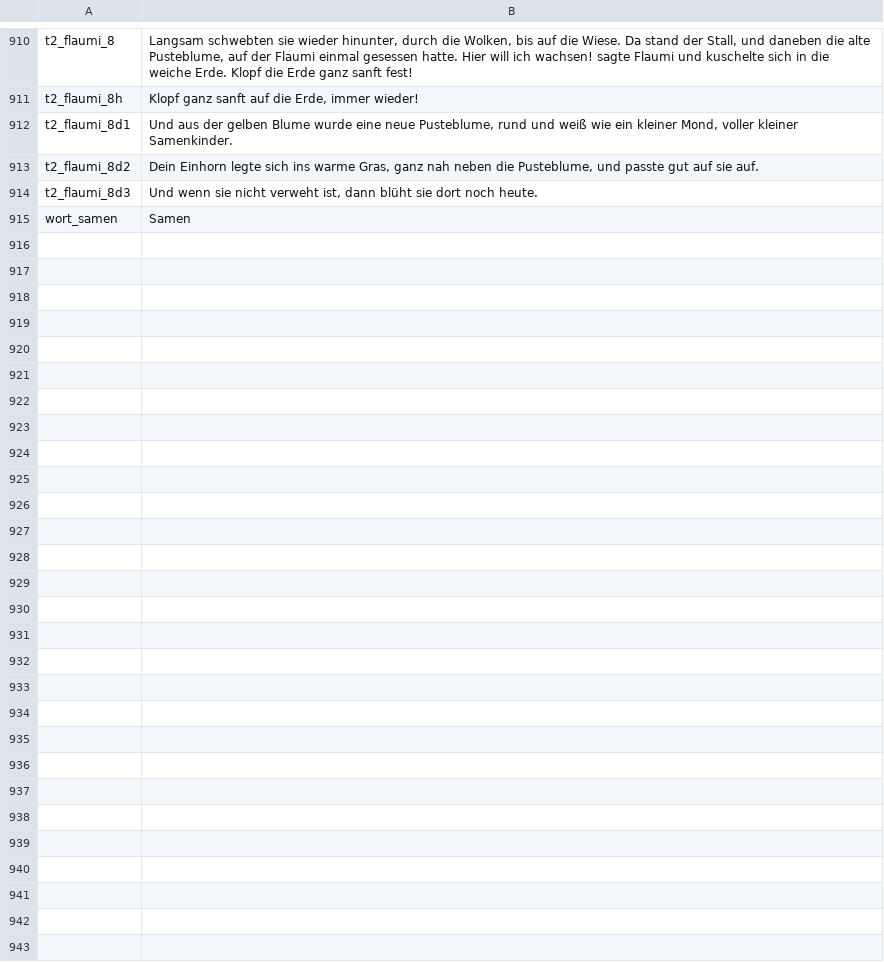
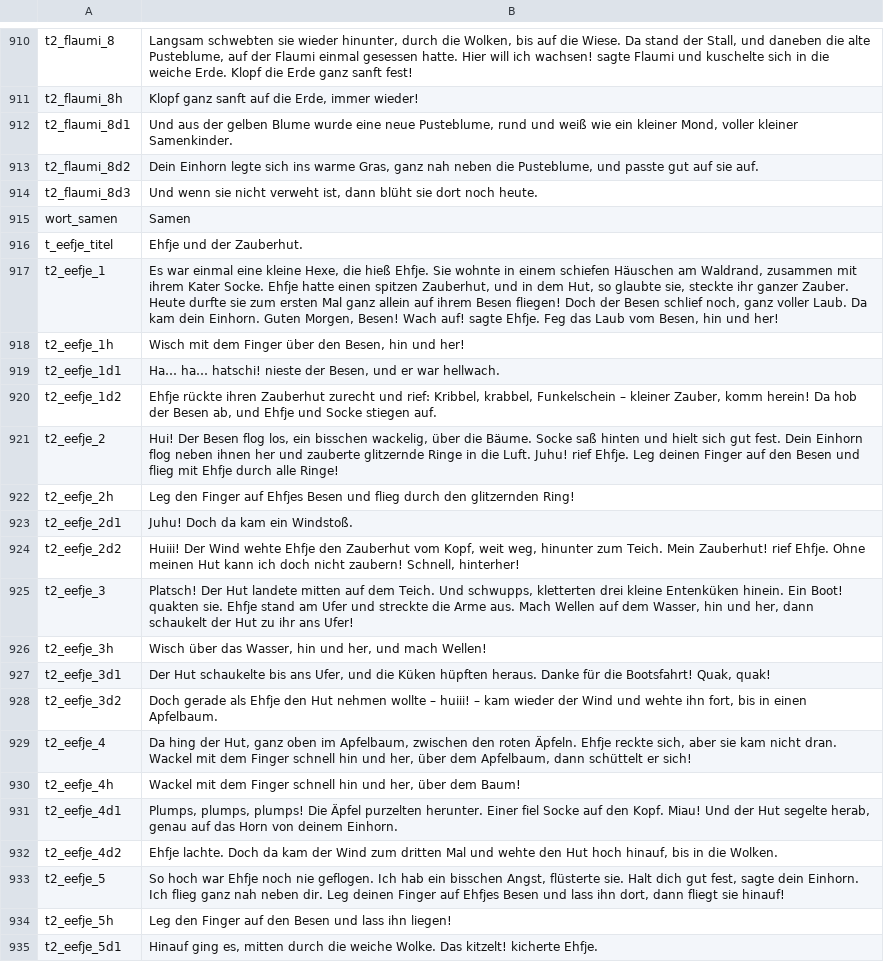
Before and after one commit to kaspersebastian83-dot/Lesereise, a TSV file: voice/clips.tsv, drawn as a sheet; only a part is shown, gaps mark what is left out; the diff covers the shown part only.

```diff
--- a/voice/clips.tsv
+++ b/voice/clips.tsv
@@ -915 +915,21 @@ t2_flaumi_8d3	Und wenn sie nicht verweht ist, dann blüht sie dort noch heute.
 wort_samen	Samen
+t_eefje_titel	Ehfje und der Zauberhut.
+t2_eefje_1	Es war einmal eine kleine Hexe, die hieß Ehfje. Sie wohnte in einem schiefen Häuschen am Waldrand, zusammen mit ihrem Kater Socke. Ehfje hatte einen spitzen Zauberhut, und in dem Hut, so glaubte sie, steckte ihr ganzer Zauber. Heute durfte sie zum ersten Mal ganz allein auf ihrem Besen fliegen! Doch der Besen schlief noch, ganz voller Laub. Da kam dein Einhorn. Guten Morgen, Besen! Wach auf! sagte Ehfje. Feg das Laub vom Besen, hin und her!
+t2_eefje_1h	Wisch mit dem Finger über den Besen, hin und her!
+t2_eefje_1d1	Ha… ha… hatschi! nieste der Besen, und er war hellwach.
+t2_eefje_1d2	Ehfje rückte ihren Zauberhut zurecht und rief: Kribbel, krabbel, Funkelschein – kleiner Zauber, komm herein! Da hob der Besen ab, und Ehfje und Socke stiegen auf.
+t2_eefje_2	Hui! Der Besen flog los, ein bisschen wackelig, über die Bäume. Socke saß hinten und hielt sich gut fest. Dein Einhorn flog neben ihnen her und zauberte glitzernde Ringe in die Luft. Juhu! rief Ehfje. Leg deinen Finger auf den Besen und flieg mit Ehfje durch alle Ringe!
+t2_eefje_2h	Leg den Finger auf Ehfjes Besen und flieg durch den glitzernden Ring!
+t2_eefje_2d1	Juhu! Doch da kam ein Windstoß.
+t2_eefje_2d2	Huiii! Der Wind wehte Ehfje den Zauberhut vom Kopf, weit weg, hinunter zum Teich. Mein Zauberhut! rief Ehfje. Ohne meinen Hut kann ich doch nicht zaubern! Schnell, hinterher!
+t2_eefje_3	Platsch! Der Hut landete mitten auf dem Teich. Und schwupps, kletterten drei kleine Entenküken hinein. Ein Boot! quakten sie. Ehfje stand am Ufer und streckte die Arme aus. Mach Wellen auf dem Wasser, hin und her, dann schaukelt der Hut zu ihr ans Ufer!
+t2_eefje_3h	Wisch über das Wasser, hin und her, und mach Wellen!
+t2_eefje_3d1	Der Hut schaukelte bis ans Ufer, und die Küken hüpften heraus. Danke für die Bootsfahrt! Quak, quak!
+t2_eefje_3d2	Doch gerade als Ehfje den Hut nehmen wollte – huiii! – kam wieder der Wind und wehte ihn fort, bis in einen Apfelbaum.
+t2_eefje_4	Da hing der Hut, ganz oben im Apfelbaum, zwischen den roten Äpfeln. Ehfje reckte sich, aber sie kam nicht dran. Wackel mit dem Finger schnell hin und her, über dem Apfelbaum, dann schüttelt er sich!
+t2_eefje_4h	Wackel mit dem Finger schnell hin und her, über dem Baum!
+t2_eefje_4d1	Plumps, plumps, plumps! Die Äpfel purzelten herunter. Einer fiel Socke auf den Kopf. Miau! Und der Hut segelte herab, genau auf das Horn von deinem Einhorn.
+t2_eefje_4d2	Ehfje lachte. Doch da kam der Wind zum dritten Mal und wehte den Hut hoch hinauf, bis in die Wolken.
+t2_eefje_5	So hoch war Ehfje noch nie geflogen. Ich hab ein bisschen Angst, flüsterte sie. Halt dich gut fest, sagte dein Einhorn. Ich flieg ganz nah neben dir. Leg deinen Finger auf Ehfjes Besen und lass ihn dort, dann fliegt sie hinauf!
+t2_eefje_5h	Leg den Finger auf den Besen und lass ihn liegen!
+t2_eefje_5d1	Hinauf ging es, mitten durch die weiche Wolke. Das kitzelt! kicherte Ehfje.
```
Also changed, not shown: 10 added rows elsewhere in this file, 3 other files.
